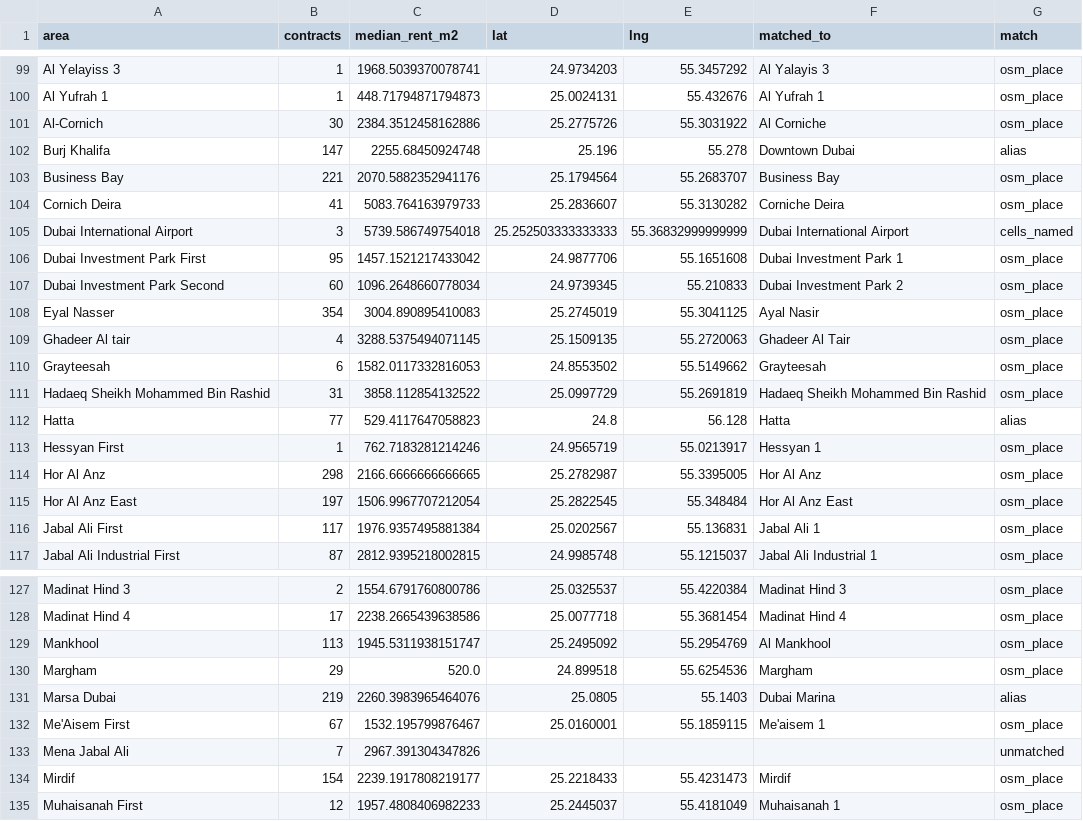
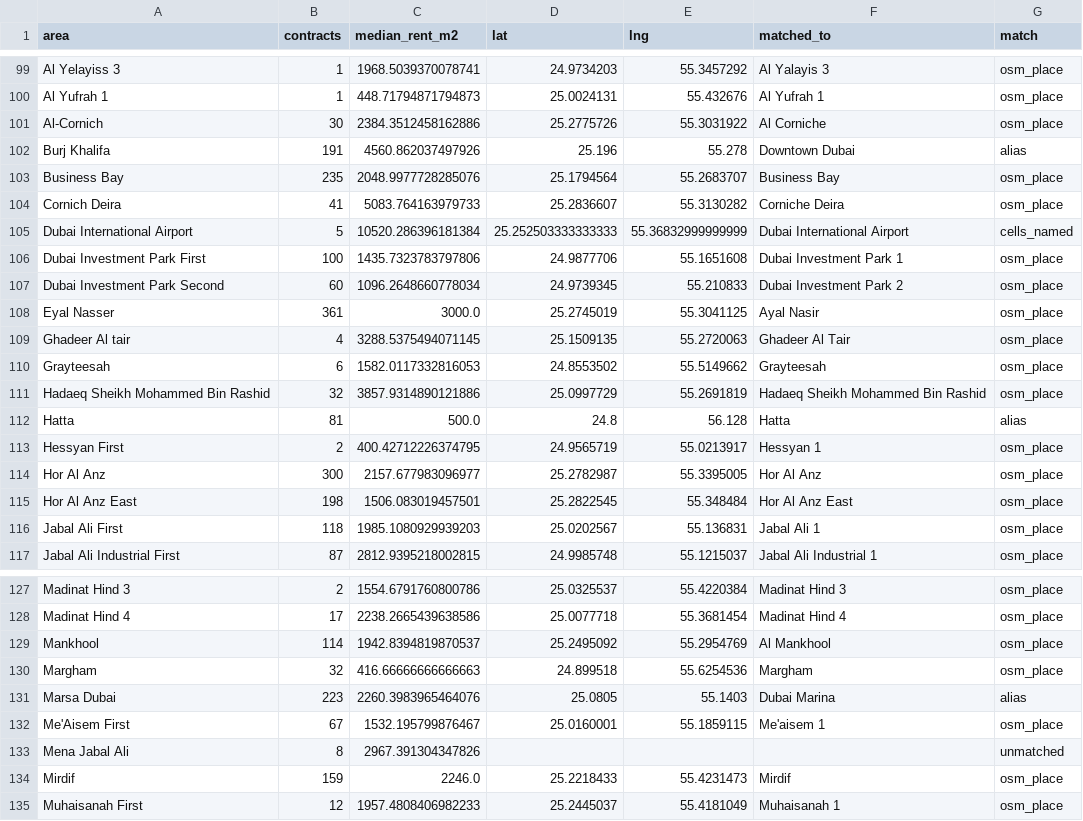
Before and after one commit to thenomadlad/2pz-ai-case-study, a CSV file: data/seed/v3/dubai_shop_rents_by_area.csv, drawn as a sheet; only a part is shown, gaps mark what is left out; the diff covers the shown part only.

```diff
--- a/data/seed/v3/dubai_shop_rents_by_area.csv
+++ b/data/seed/v3/dubai_shop_rents_by_area.csv
@@ -101,17 +101,17 @@ Al Yufrah 1,1,448.71794871794873,25.0024131,55.432676,Al Yufrah 1,osm_place
 Al-Cornich,30,2384.3512458162886,25.2775726,55.3031922,Al Corniche,osm_place
-Burj Khalifa,147,2255.68450924748,25.196,55.278,Downtown Dubai,alias
-Business Bay,221,2070.5882352941176,25.1794564,55.2683707,Business Bay,osm_place
+Burj Khalifa,191,4560.862037497926,25.196,55.278,Downtown Dubai,alias
+Business Bay,235,2048.9977728285076,25.1794564,55.2683707,Business Bay,osm_place
 Cornich Deira,41,5083.764163979733,25.2836607,55.3130282,Corniche Deira,osm_place
-Dubai International Airport,3,5739.586749754018,25.252503333333333,55.36832999999999,Dubai International Airport,cells_named
-Dubai Investment Park First,95,1457.1521217433042,24.9877706,55.1651608,Dubai Investment Park 1,osm_place
+Dubai International Airport,5,10520.286396181384,25.252503333333333,55.36832999999999,Dubai International Airport,cells_named
+Dubai Investment Park First,100,1435.7323783797806,24.9877706,55.1651608,Dubai Investment Park 1,osm_place
 Dubai Investment Park Second,60,1096.2648660778034,24.9739345,55.210833,Dubai Investment Park 2,osm_place
-Eyal Nasser,354,3004.890895410083,25.2745019,55.3041125,Ayal Nasir,osm_place
+Eyal Nasser,361,3000.0,25.2745019,55.3041125,Ayal Nasir,osm_place
 Ghadeer Al tair,4,3288.5375494071145,25.1509135,55.2720063,Ghadeer Al Tair,osm_place
 Grayteesah,6,1582.0117332816053,24.8553502,55.5149662,Grayteesah,osm_place
-Hadaeq Sheikh Mohammed Bin Rashid,31,3858.112854132522,25.0997729,55.2691819,Hadaeq Sheikh Mohammed Bin Rashid,osm_place
-Hatta,77,529.4117647058823,24.8,56.128,Hatta,alias
-Hessyan First,1,762.7183281214246,24.9565719,55.0213917,Hessyan 1,osm_place
-Hor Al Anz,298,2166.6666666666665,25.2782987,55.3395005,Hor Al Anz,osm_place
-Hor Al Anz East,197,1506.9967707212054,25.2822545,55.348484,Hor Al Anz East,osm_place
-Jabal Ali First,117,1976.9357495881384,25.0202567,55.136831,Jabal Ali 1,osm_place
+Hadaeq Sheikh Mohammed Bin Rashid,32,3857.9314890121886,25.0997729,55.2691819,Hadaeq Sheikh Mohammed Bin Rashid,osm_place
+Hatta,81,500.0,24.8,56.128,Hatta,alias
+Hessyan First,2,400.42712226374795,24.9565719,55.0213917,Hessyan 1,osm_place
+Hor Al Anz,300,2157.677983096977,25.2782987,55.3395005,Hor Al Anz,osm_place
+Hor Al Anz East,198,1506.083019457501,25.2822545,55.348484,Hor Al Anz East,osm_place
+Jabal Ali First,118,1985.1080929939203,25.0202567,55.136831,Jabal Ali 1,osm_place
 Jabal Ali Industrial First,87,2812.9395218002815,24.9985748,55.1215037,Jabal Ali Industrial 1,osm_place
@@ -128,8 +128,8 @@ Madinat Hind 3,2,1554.6791760800786,25.0325537,55.4220384,Madinat Hind 3,osm_pla
 Madinat Hind 4,17,2238.2665439638586,25.0077718,55.3681454,Madinat Hind 4,osm_place
-Mankhool,113,1945.5311938151747,25.2495092,55.2954769,Al Mankhool,osm_place
-Margham,29,520.0,24.899518,55.6254536,Margham,osm_place
-Marsa Dubai,219,2260.3983965464076,25.0805,55.1403,Dubai Marina,alias
+Mankhool,114,1942.8394819870537,25.2495092,55.2954769,Al Mankhool,osm_place
+Margham,32,416.66666666666663,24.899518,55.6254536,Margham,osm_place
+Marsa Dubai,223,2260.3983965464076,25.0805,55.1403,Dubai Marina,alias
 Me'Aisem First,67,1532.195799876467,25.0160001,55.1859115,Me'aisem 1,osm_place
-Mena Jabal Ali,7,2967.391304347826,,,,unmatched
-Mirdif,154,2239.1917808219177,25.2218433,55.4231473,Mirdif,osm_place
+Mena Jabal Ali,8,2967.391304347826,,,,unmatched
+Mirdif,159,2246.0,25.2218433,55.4231473,Mirdif,osm_place
 Muhaisanah First,12,1957.4808406982233,25.2445037,55.4181049,Muhaisanah 1,osm_place
```
Also changed, not shown: 83 edited cells elsewhere in this file, data/seed/v3/cell_shop_rent.csv, 13 other files.
